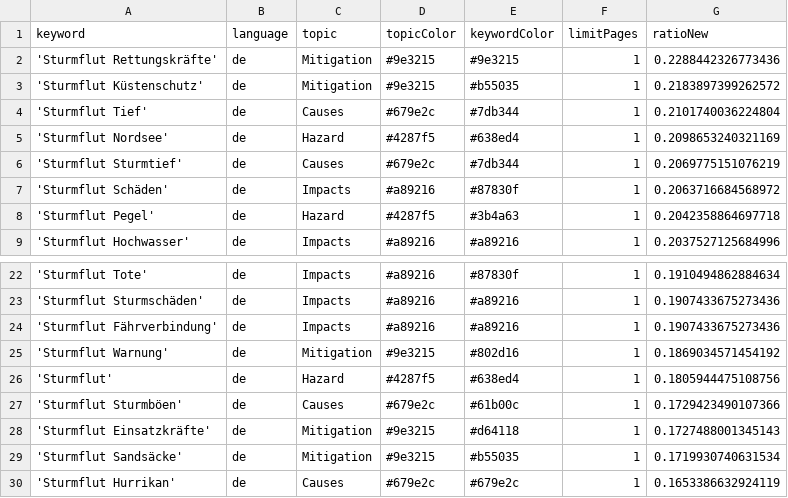
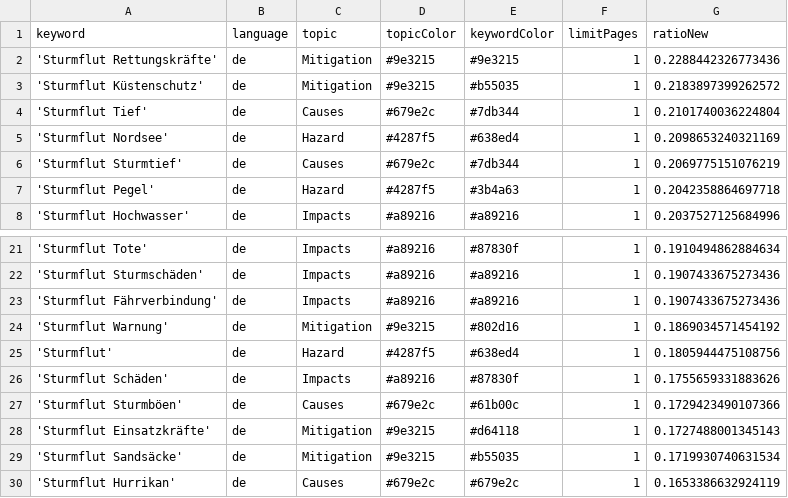
Before and after one commit to MomoMusic/winterIsComing2, a CSV file: keywords.csv, drawn as a sheet; only a part is shown, gaps mark what is left out.

Commit message:
Commit from GitHub Actions (harvest:0.0)

```diff
--- a/keywords.csv
+++ b/keywords.csv
@@ -6,3 +6,2 @@ keyword,language,topic,topicColor,keywordColor,limitPages,ratioNew
 'Sturmflut Sturmtief',de,Causes,#679e2c,#7db344,1,0.2069775151076219
-'Sturmflut Schäden',de,Impacts,#a89216,#87830f,1,0.2063716684568972
 'Sturmflut Pegel',de,Hazard,#4287f5,#3b4a63,1,0.2042358864697718
@@ -26,2 +25,3 @@ keyword,language,topic,topicColor,keywordColor,limitPages,ratioNew
 'Sturmflut',de,Hazard,#4287f5,#638ed4,1,0.1805944475108756
+'Sturmflut Schäden',de,Impacts,#a89216,#87830f,1,0.1755659331883626
 'Sturmflut Sturmböen',de,Causes,#679e2c,#61b00c,1,0.1729423490107366
```
